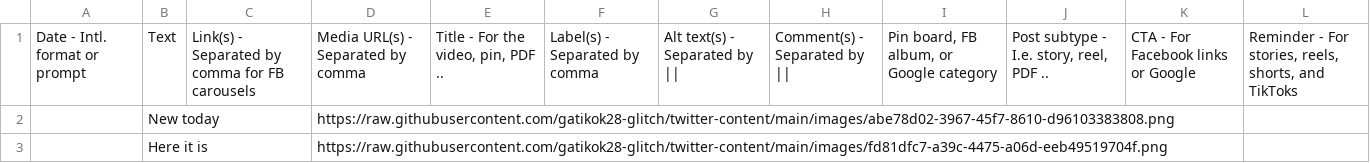
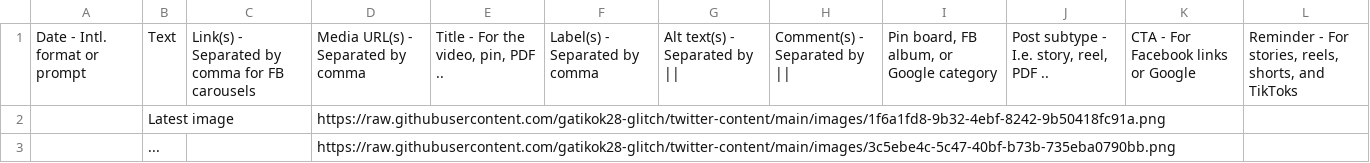
Before and after one commit to gatikok28-glitch/twitter-content, a CSV file: posts/posts.csv, drawn as a sheet.

```diff
--- a/posts/posts.csv
+++ b/posts/posts.csv
@@ -1,3 +1,3 @@
 Date - Intl. format or prompt,Text,Link(s) - Separated by comma for FB carousels,Media URL(s) - Separated by comma,"Title - For the video, pin, PDF ..",Label(s) - Separated by comma,Alt text(s) - Separated by ||,Comment(s) - Separated by ||,"Pin board, FB album, or Google category","Post subtype - I.e. story, reel, PDF ..",CTA - For Facebook links or Google,"Reminder - For stories, reels, shorts, and TikToks"
-,"New today",,"https://raw.githubusercontent.com/gatikok28-glitch/twitter-content/main/images/abe78d02-3967-45f7-8610-d96103383808.png",,,,,,,,,
-,"Here it is",,"https://raw.githubusercontent.com/gatikok28-glitch/twitter-content/main/images/fd81dfc7-a39c-4475-a06d-eeb49519704f.png",,,,,,,,,
+,"Latest image",,"https://raw.githubusercontent.com/gatikok28-glitch/twitter-content/main/images/1f6a1fd8-9b32-4ebf-8242-9b50418fc91a.png",,,,,,,,,
+,"...",,"https://raw.githubusercontent.com/gatikok28-glitch/twitter-content/main/images/3c5ebe4c-5c47-40bf-b73b-735eba0790bb.png",,,,,,,,,
```
Also changed, not shown: 1 other file.
